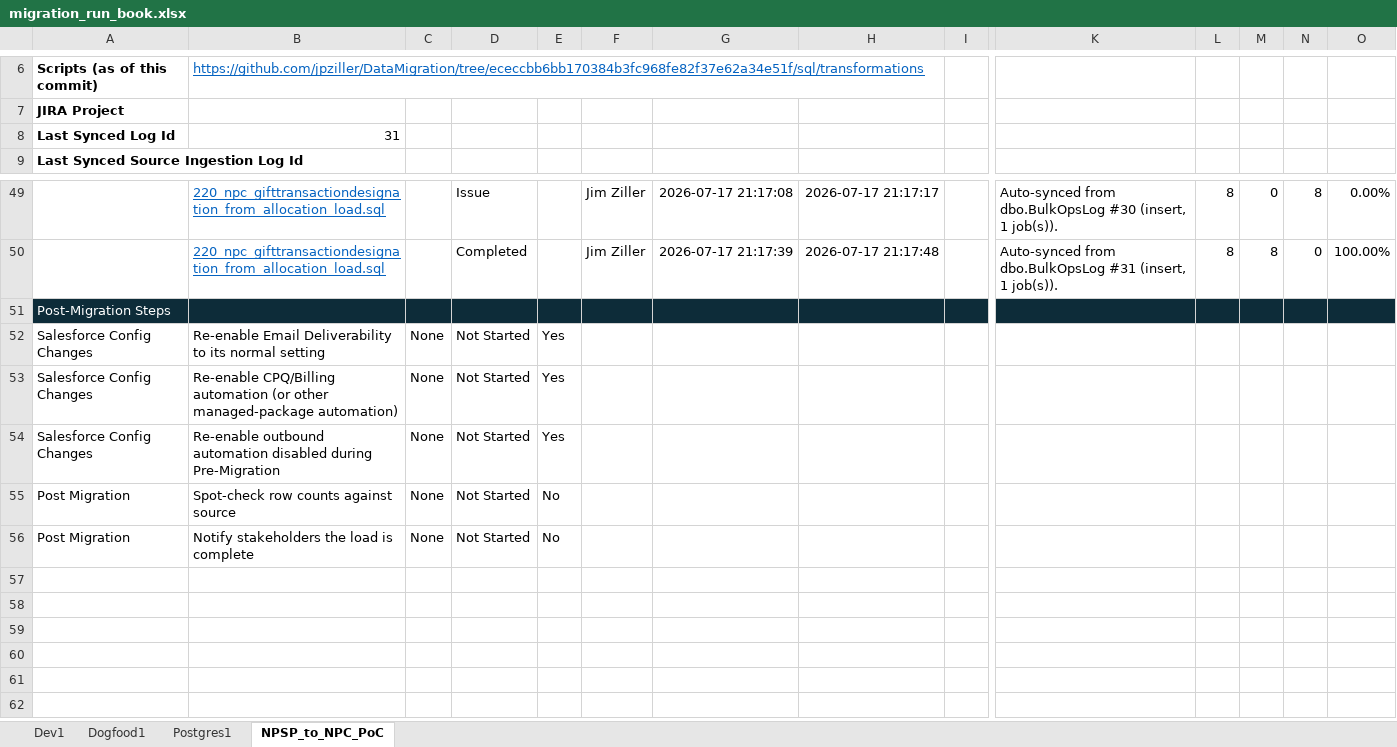
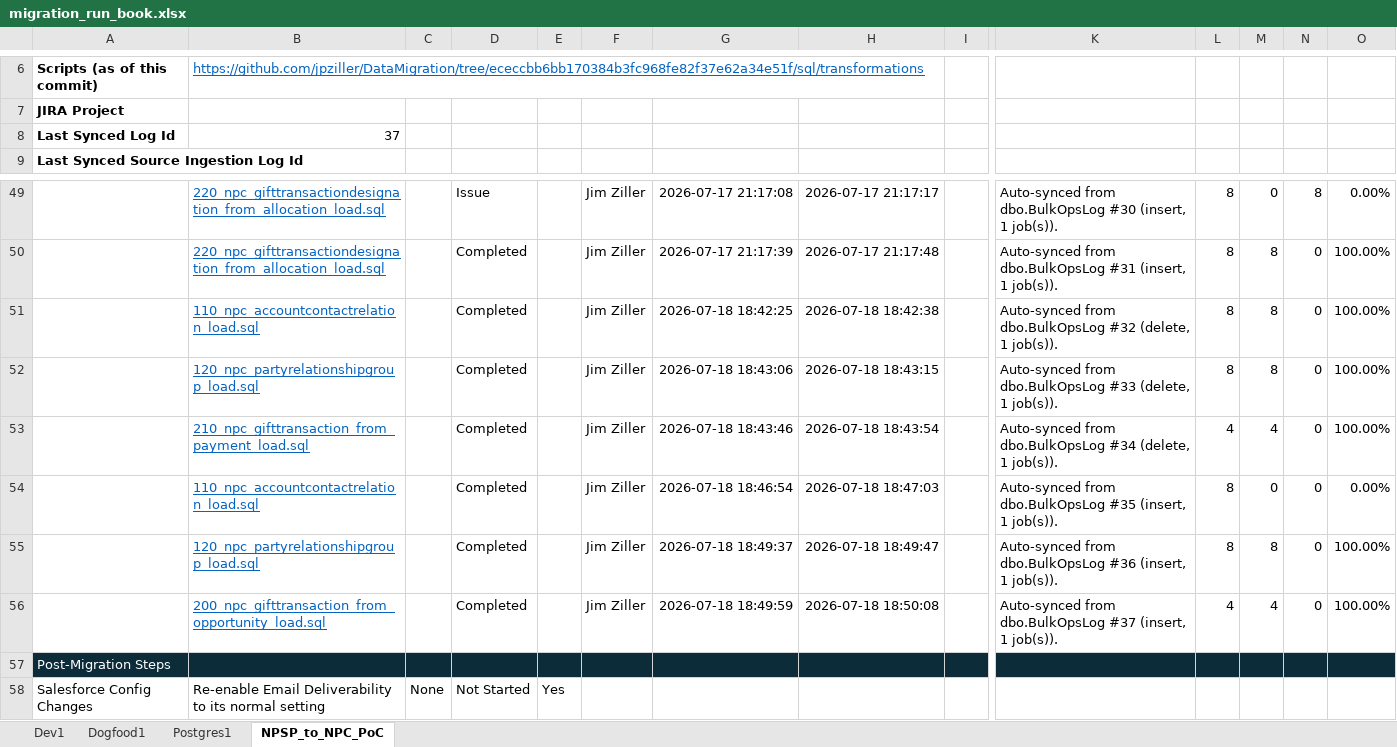
Before and after one commit to jpziller/DataMigration, an Excel workbook: migration_run_book.xlsx, sheet NPSP_to_NPC_PoC, drawn as a sheet; only a part is shown, gaps mark what is left out; the shorter side is filled out with more unchanged rows; values as stored, in another font and other column widths than the file's, no borders; conditional formats not drawn; rows hold the shown columns only; the diff names each change by its address in the sheet, - before the commit and + after, or states it on an @@ line.

```diff
--- a/migration_run_book.xlsx (sheet NPSP_to_NPC_PoC)
+++ b/migration_run_book.xlsx (sheet NPSP_to_NPC_PoC)
-B8: 31
+B8: 37
+row 51:  | 110_npc_accountcontactrelation_load.sql |  | Completed |  | Jim Ziller | 2026-07-18 18:42:25 | 2026-07-18 18:42:38 |  | Auto-synced from dbo.BulkOpsLog #32 (delete, 1 job(s)). | 8 | 8 | 0 | 100.00%
+row 52:  | 120_npc_partyrelationshipgroup_load.sql |  | Completed |  | Jim Ziller | 2026-07-18 18:43:06 | 2026-07-18 18:43:15 |  | Auto-synced from dbo.BulkOpsLog #33 (delete, 1 job(s)). | 8 | 8 | 0 | 100.00%
+row 53:  | 210_npc_gifttransaction_from_payment_load.sql |  | Completed |  | Jim Ziller | 2026-07-18 18:43:46 | 2026-07-18 18:43:54 |  | Auto-synced from dbo.BulkOpsLog #34 (delete, 1 job(s)). | 4 | 4 | 0 | 100.00%
+row 54:  | 110_npc_accountcontactrelation_load.sql |  | Completed |  | Jim Ziller | 2026-07-18 18:46:54 | 2026-07-18 18:47:03 |  | Auto-synced from dbo.BulkOpsLog #35 (insert, 1 job(s)). | 8 | 0 | 0 | 0.00%
+row 55:  | 120_npc_partyrelationshipgroup_load.sql |  | Completed |  | Jim Ziller | 2026-07-18 18:49:37 | 2026-07-18 18:49:47 |  | Auto-synced from dbo.BulkOpsLog #36 (insert, 1 job(s)). | 8 | 8 | 0 | 100.00%
+row 56:  | 200_npc_gifttransaction_from_opportunity_load.sql |  | Completed |  | Jim Ziller | 2026-07-18 18:49:59 | 2026-07-18 18:50:08 |  | Auto-synced from dbo.BulkOpsLog #37 (insert, 1 job(s)). | 4 | 4 | 0 | 100.00%
```
Also changed, not shown: 4 other files.
